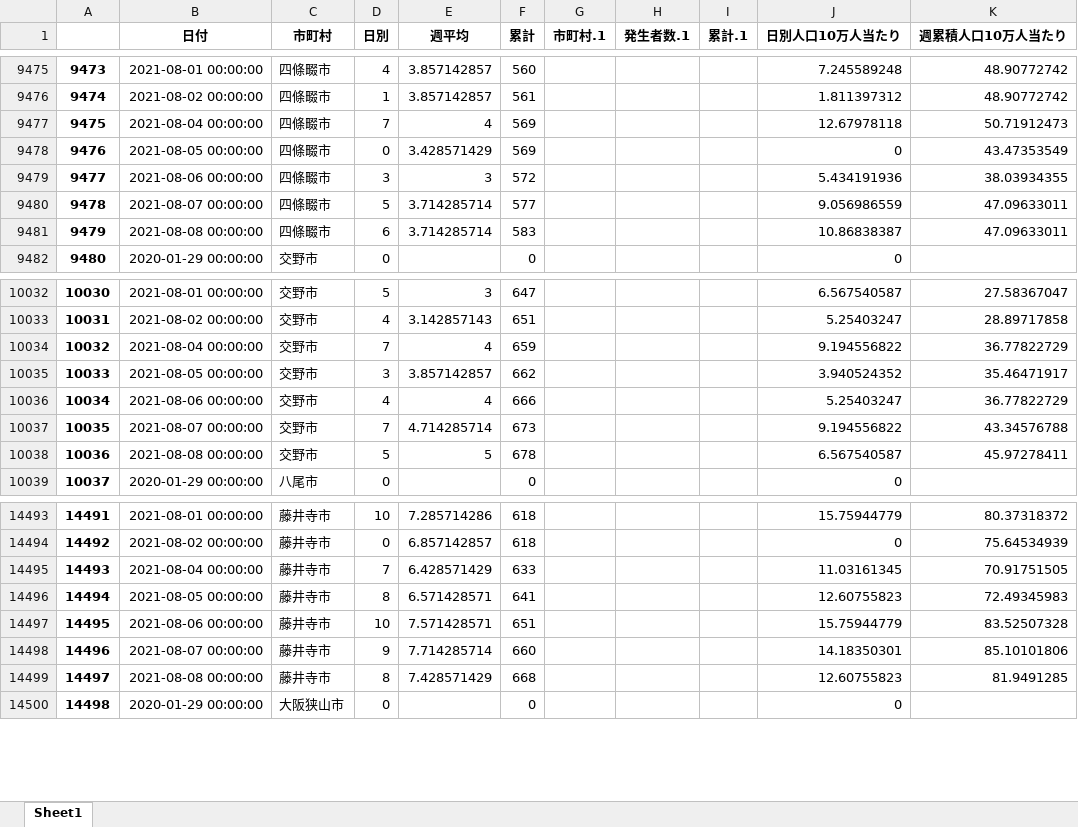
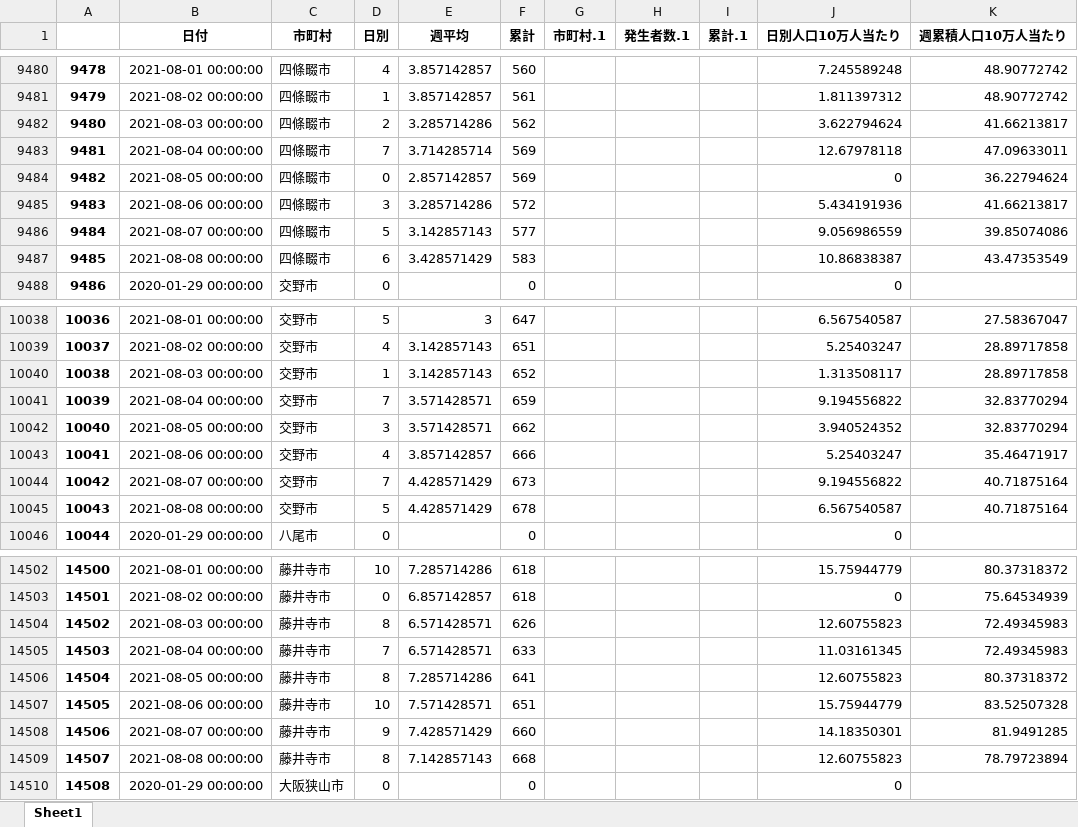
Before and after one commit to massatacker/Covid19OsakaAreaTwonHeroku, an Excel workbook: Covid19_Osaka_TownNumPopuData.xlsx, sheet Sheet1, drawn as a sheet; only a part is shown, gaps mark what is left out; values as stored, in another font and other column widths than the file's, no borders; addresses are those after the commit; the diff covers the shown part only; the diff names each change by its address in the sheet, - before the commit and + after, or states it on an @@ line.

```diff
--- a/Covid19_Osaka_TownNumPopuData.xlsx (sheet Sheet1)
+++ b/Covid19_Osaka_TownNumPopuData.xlsx (sheet Sheet1)
@@ column A renumbered from row 2229 down @@
+row 9482: 9480 | 2021-08-03 00:00:00 | 四條畷市 | 2 | 3.285714286 | 562 |  |  |  | 3.622794624 | 41.66213817
-E9483 (週平均): 4
+E9483 (週平均): 3.714285714
-K9483 (週累積人口10万人当たり): 50.71912473
+K9483 (週累積人口10万人当たり): 47.09633011
-E9484 (週平均): 3.428571429
+E9484 (週平均): 2.857142857
-K9484 (週累積人口10万人当たり): 43.47353549
+K9484 (週累積人口10万人当たり): 36.22794624
-E9485 (週平均): 3
+E9485 (週平均): 3.285714286
-K9485 (週累積人口10万人当たり): 38.03934355
+K9485 (週累積人口10万人当たり): 41.66213817
-E9486 (週平均): 3.714285714
+E9486 (週平均): 3.142857143
-K9486 (週累積人口10万人当たり): 47.09633011
+K9486 (週累積人口10万人当たり): 39.85074086
-E9487 (週平均): 3.714285714
+E9487 (週平均): 3.428571429
-K9487 (週累積人口10万人当たり): 47.09633011
+K9487 (週累積人口10万人当たり): 43.47353549
+row 10040: 10038 | 2021-08-03 00:00:00 | 交野市 | 1 | 3.142857143 | 652 |  |  |  | 1.313508117 | 28.89717858
-E10041 (週平均): 4
+E10041 (週平均): 3.571428571
-K10041 (週累積人口10万人当たり): 36.77822729
+K10041 (週累積人口10万人当たり): 32.83770294
-E10042 (週平均): 3.857142857
+E10042 (週平均): 3.571428571
-K10042 (週累積人口10万人当たり): 35.46471917
+K10042 (週累積人口10万人当たり): 32.83770294
-E10043 (週平均): 4
+E10043 (週平均): 3.857142857
-K10043 (週累積人口10万人当たり): 36.77822729
+K10043 (週累積人口10万人当たり): 35.46471917
-E10044 (週平均): 4.714285714
+E10044 (週平均): 4.428571429
-K10044 (週累積人口10万人当たり): 43.34576788
+K10044 (週累積人口10万人当たり): 40.71875164
-E10045 (週平均): 5
+E10045 (週平均): 4.428571429
-K10045 (週累積人口10万人当たり): 45.97278411
+K10045 (週累積人口10万人当たり): 40.71875164
+row 14504: 14502 | 2021-08-03 00:00:00 | 藤井寺市 | 8 | 6.571428571 | 626 |  |  |  | 12.60755823 | 72.49345983
-E14505 (週平均): 6.428571429
+E14505 (週平均): 6.571428571
-K14505 (週累積人口10万人当たり): 70.91751505
+K14505 (週累積人口10万人当たり): 72.49345983
-E14506 (週平均): 6.571428571
+E14506 (週平均): 7.285714286
-K14506 (週累積人口10万人当たり): 72.49345983
+K14506 (週累積人口10万人当たり): 80.37318372
-E14508 (週平均): 7.714285714
+E14508 (週平均): 7.428571429
-K14508 (週累積人口10万人当たり): 85.10101806
+K14508 (週累積人口10万人当たり): 81.9491285
-E14509 (週平均): 7.428571429
+E14509 (週平均): 7.142857143
-K14509 (週累積人口10万人当たり): 81.9491285
+K14509 (週累積人口10万人当たり): 78.79723894
```
Also changed, not shown: 20 added rows and 186 edited cells elsewhere in this sheet, Covid19_Osaka_Area2NumPopuData.xlsx.
